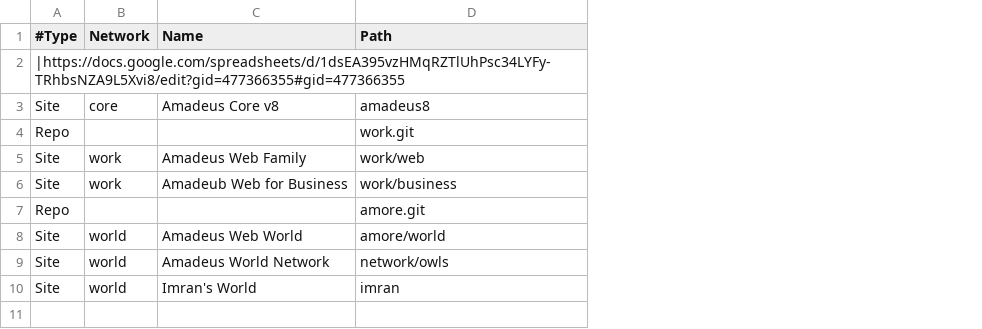
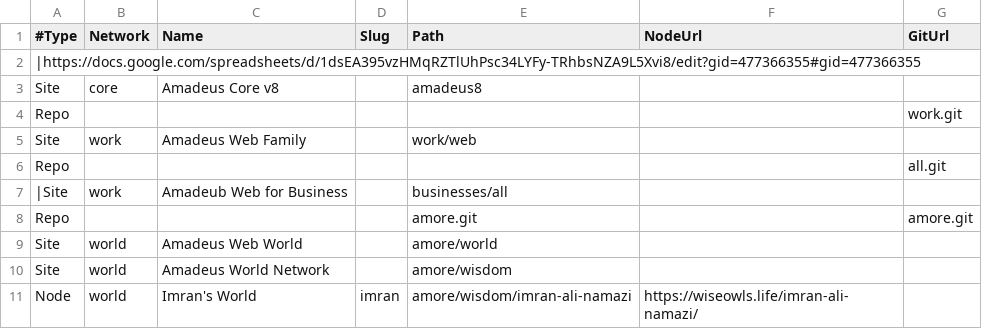
Before and after one commit to AmadeusWebWorld/dawn, a TSV file: data/sites.tsv, drawn as a sheet; addresses are those after the commit; the diff names each change by its address in the sheet, - before the commit and + after, or states it on an @@ line.

```diff
--- a/data/sites.tsv
+++ b/data/sites.tsv
+column D (Slug), row 11: imran
+column F (NodeUrl), row 11: https://wiseowls.life/imran-ali-namazi/
+column G (GitUrl), row 4: work.git; row 8: amore.git
-E4 (Path): work.git
+E4 (Path): (empty)
+row 6: Repo |  |  |  |  |  | all.git
-A7 (#Type): Site
+A7 (#Type): |Site
-E7 (Path): work/business
+E7 (Path): businesses/all
-E10 (Path): network/owls
+E10 (Path): amore/wisdom
-A11 (#Type): Site
+A11 (#Type): Node
-E11 (Path): imran
+E11 (Path): amore/wisdom/imran-ali-namazi
```
Also changed, not shown: data/site.tsv, 7 other files.
